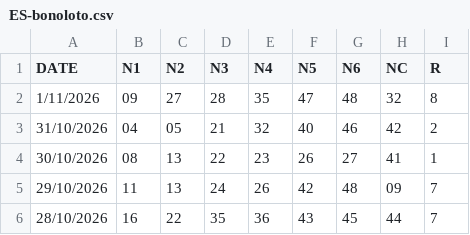
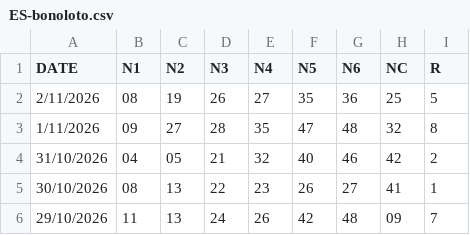
Before and after one commit to jasset75/py-boletus, a CSV file: data/ES-bonoloto.csv, drawn as a sheet; only a part is shown; the shorter side is filled out with more unchanged rows; the diff names each change by its address in the sheet, - before the commit and + after, or states it on an @@ line.

```diff
--- a/data/ES-bonoloto.csv
+++ b/data/ES-bonoloto.csv
+row 2: 2/11/2026 | 08 | 19 | 26 | 27 | 35 | 36 | 25 | 5
```
